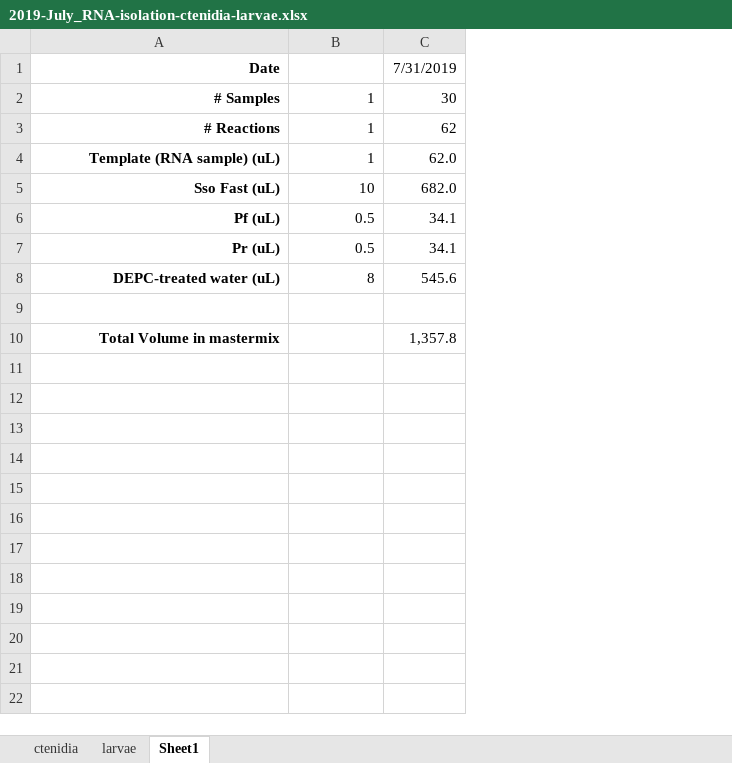
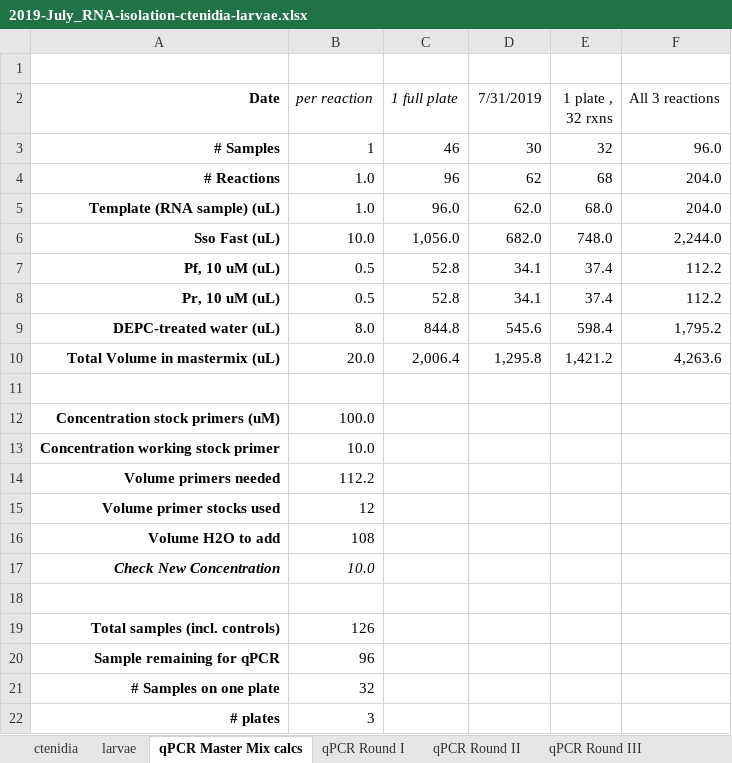
Before and after one commit to laurahspencer/O.lurida_Stress, an Excel workbook: Data/RNA-DNA-Isolation/2019-July_RNA-isolation-ctenidia-larvae.xlsx, sheet qPCR Master Mix calcs, drawn as a sheet; values as stored, in another font and other column widths than the file's, no borders; addresses are those after the commit; the diff names each change by its address in the sheet, - before the commit and + after, or states it on an @@ line.

```diff
--- a/Data/RNA-DNA-Isolation/2019-July_RNA-isolation-ctenidia-larvae.xlsx (sheet qPCR Master Mix calcs)
+++ b/Data/RNA-DNA-Isolation/2019-July_RNA-isolation-ctenidia-larvae.xlsx (sheet qPCR Master Mix calcs)
-sheet tab: Sheet1
+sheet tab: qPCR Master Mix calcs
+sheet tab: qPCR Round I
+sheet tab: qPCR Round II
+sheet tab: qPCR Round III
+column C (1 full plate), rows 3-9: 46 | 96 | 96.0 | 1,056.0 | 52.8 | 52.8 | 844.8
+column E (1 plate , 32 rxns), rows 3-9: 32 | 68 | 68.0 | 748.0 | 37.4 | 37.4 | 598.4
+column F (All 3 reactions), rows 3-9: 96.0 | 204.0 | 204.0 | 2,244.0 | 112.2 | 112.2 | 1,795.2
+row 1: (empty)
-B2: (empty)
+B2: per reaction
-B4:B5 (per reaction): 1
+B4:B5 (per reaction): 1.0
-B6 (per reaction): 10
+B6 (per reaction): 10.0
-A7 (Date): Pf (uL)
+A7 (Date): Pf, 10 uM (uL)
-A8 (Date): Pr (uL)
+A8 (Date): Pr, 10 uM (uL)
-B9 (per reaction): 8
+B9 (per reaction): 8.0
+row 10: Total Volume in mastermix (uL) | 20.0 | 2,006.4 | 1,295.8 | 1,421.2 | 4,263.6
+row 12: Concentration stock primers (uM) | 100.0
+row 13: Concentration working stock primer | 10.0
+row 14: Volume primers needed | 112.2
+row 15: Volume primer stocks used | 12
+row 16: Volume H2O to add | 108
+row 17: Check New Concentration | 10.0
-row 18: Total Volume in mastermix |  | 1,357.8
+row 18: (empty)
+row 19: Total samples (incl. controls) | 126
+row 20: Sample remaining for qPCR | 96
+row 21: # Samples on one plate | 32
+row 22: # plates | 3
```
Also changed, not shown: sheet larvae, sheet ctenidia, other sheet tabs, formulas that keep their value, hidden cells, 42 other files.
